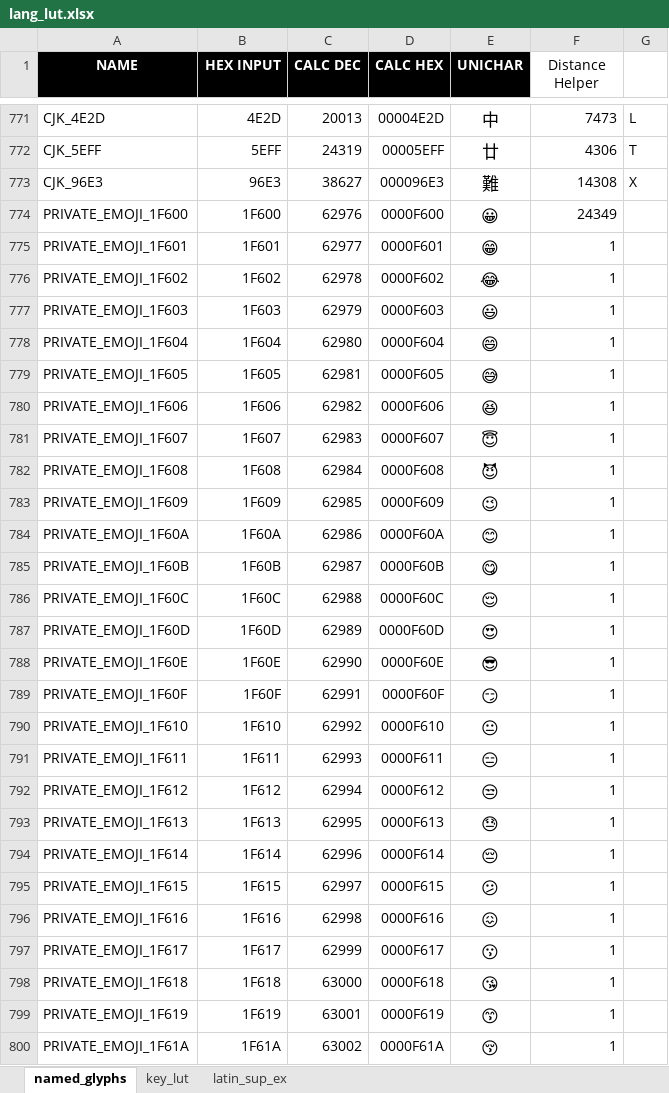
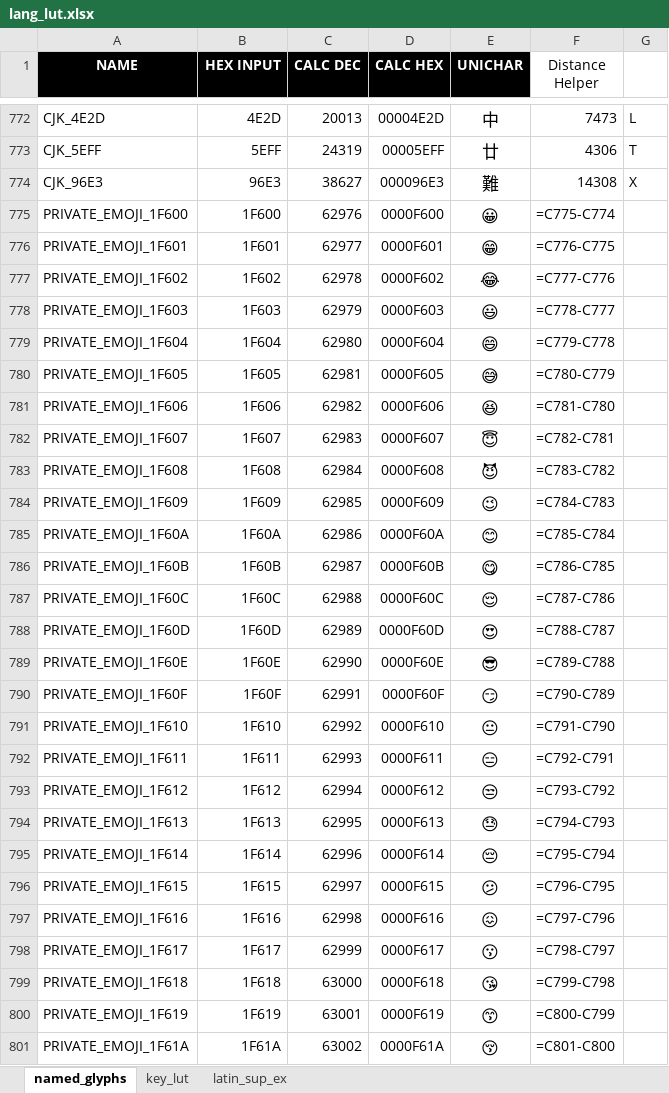
Before and after one commit to thpoll83/qmk_firmware, an Excel workbook: keyboards/polykybd/lang/lang_lut.xlsx, sheet named_glyphs, drawn as a sheet; only a part is shown, gaps mark what is left out; values as stored, in another font and other column widths than the file's, no borders; formulas without a stored value are shown as written; addresses are those after the commit; the diff covers the shown part only; the diff names each change by its address in the sheet, - before the commit and + after, or states it on an @@ line.

```diff
--- a/keyboards/polykybd/lang/lang_lut.xlsx (sheet named_glyphs)
+++ b/keyboards/polykybd/lang/lang_lut.xlsx (sheet named_glyphs)
-F775 (Distance Helper): 24349
+F775 (Distance Helper): =C775-C774
-F776 (Distance Helper): 1
+F776 (Distance Helper): =C776-C775
-F777 (Distance Helper): 1
+F777 (Distance Helper): =C777-C776
-F778 (Distance Helper): 1
+F778 (Distance Helper): =C778-C777
-F779 (Distance Helper): 1
+F779 (Distance Helper): =C779-C778
-F780 (Distance Helper): 1
+F780 (Distance Helper): =C780-C779
-F781 (Distance Helper): 1
+F781 (Distance Helper): =C781-C780
-F782 (Distance Helper): 1
+F782 (Distance Helper): =C782-C781
-F783 (Distance Helper): 1
+F783 (Distance Helper): =C783-C782
-F784 (Distance Helper): 1
+F784 (Distance Helper): =C784-C783
-F785 (Distance Helper): 1
+F785 (Distance Helper): =C785-C784
-F786 (Distance Helper): 1
+F786 (Distance Helper): =C786-C785
-F787 (Distance Helper): 1
+F787 (Distance Helper): =C787-C786
-F788 (Distance Helper): 1
+F788 (Distance Helper): =C788-C787
-F789 (Distance Helper): 1
+F789 (Distance Helper): =C789-C788
-F790 (Distance Helper): 1
+F790 (Distance Helper): =C790-C789
-F791 (Distance Helper): 1
+F791 (Distance Helper): =C791-C790
-F792 (Distance Helper): 1
+F792 (Distance Helper): =C792-C791
-F793 (Distance Helper): 1
+F793 (Distance Helper): =C793-C792
-F794 (Distance Helper): 1
+F794 (Distance Helper): =C794-C793
-F795 (Distance Helper): 1
+F795 (Distance Helper): =C795-C794
-F796 (Distance Helper): 1
+F796 (Distance Helper): =C796-C795
-F797 (Distance Helper): 1
+F797 (Distance Helper): =C797-C796
-F798 (Distance Helper): 1
+F798 (Distance Helper): =C798-C797
-F799 (Distance Helper): 1
+F799 (Distance Helper): =C799-C798
-F800 (Distance Helper): 1
+F800 (Distance Helper): =C800-C799
-F801 (Distance Helper): 1
+F801 (Distance Helper): =C801-C800
```
Also changed, not shown: 4 added rows, 3 removed rows, 367 edited cells and merged cells elsewhere in this sheet, formulas that keep their value, 3 other files.
